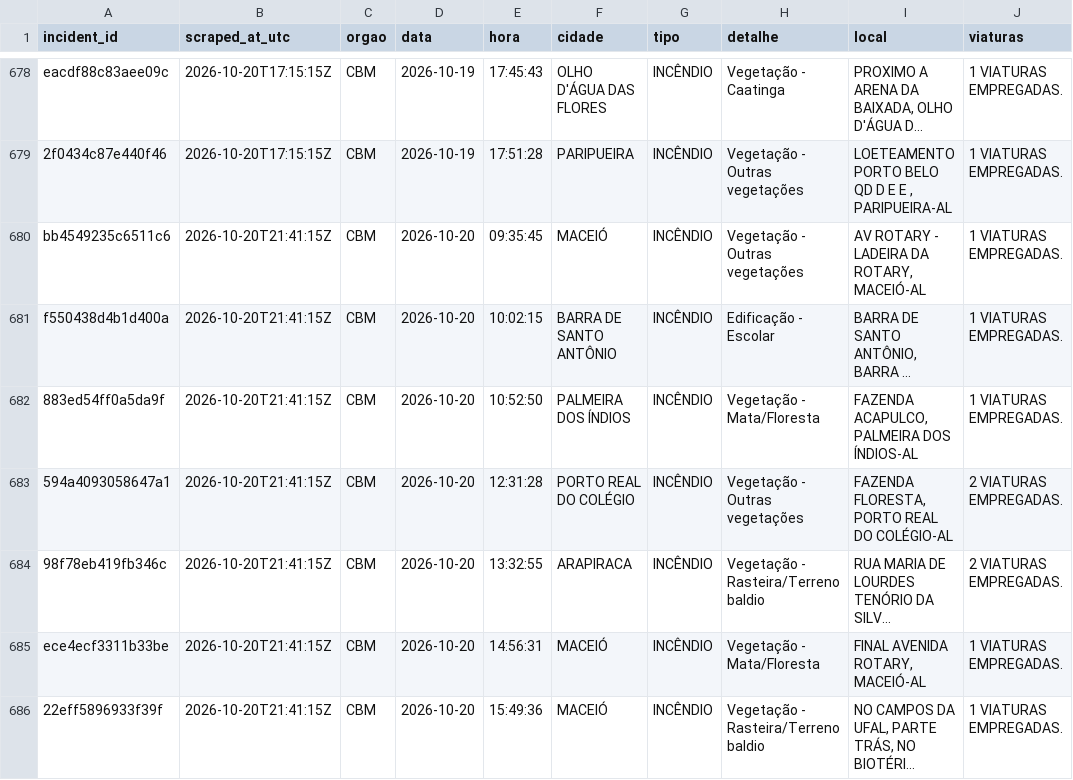
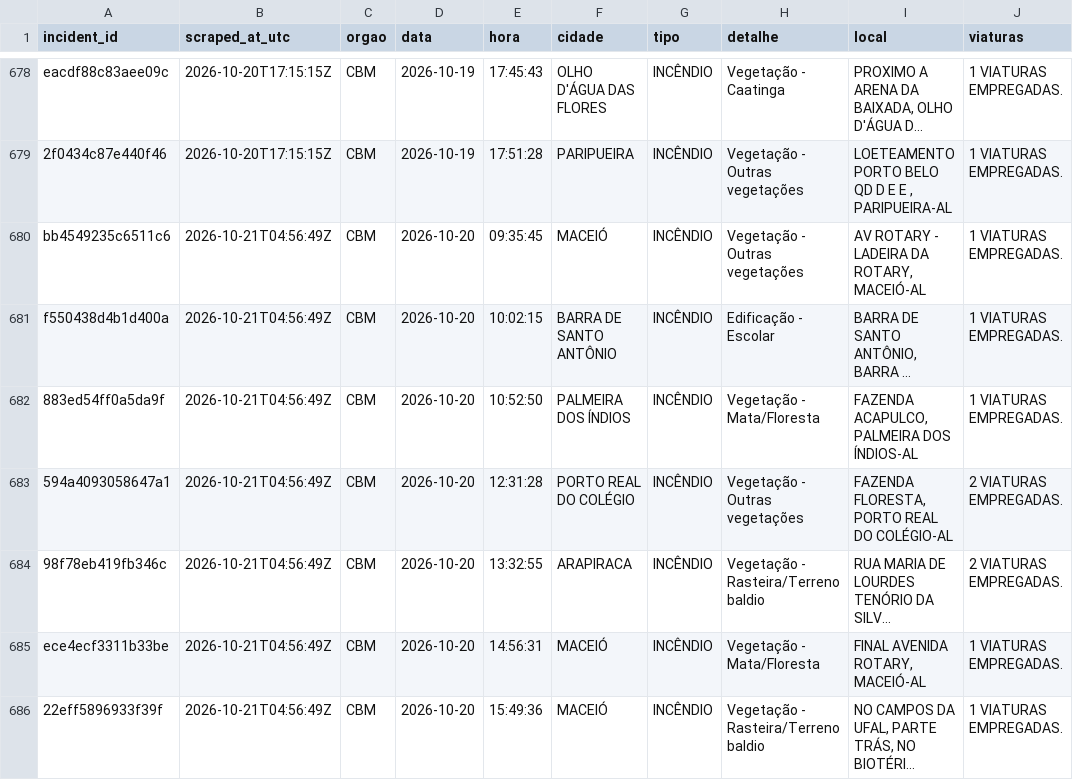
Before and after one commit to ajtga/fire-incidents, a CSV file: data/cbmal_fire_incidents.csv, drawn as a sheet; only a part is shown, gaps mark what is left out; long unchanged cells end in …; the diff covers the shown part only; the diff names each change by its address in the sheet, - before the commit and + after, or states it on an @@ line.

```diff
--- a/data/cbmal_fire_incidents.csv
+++ b/data/cbmal_fire_incidents.csv
-B680:B686 (scraped_at_utc): 2026-10-20T21:41:15Z
+B680:B686 (scraped_at_utc): 2026-10-21T04:56:49Z
```
Also changed, not shown: 5 added rows and 1 edited cell elsewhere in this file, data/scraper_run_log.csv, 1 other file.
